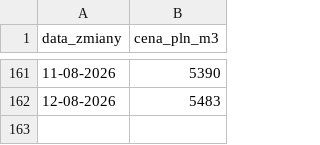
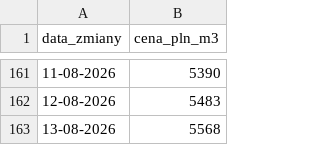
Before and after one commit to dankostecki/paliwa, a CSV file: Benzyna_Eurosuper95_2022-2026.csv, drawn as a sheet; only a part is shown, gaps mark what is left out; the diff names each change by its address in the sheet, - before the commit and + after, or states it on an @@ line.

```diff
--- a/Benzyna_Eurosuper95_2022-2026.csv
+++ b/Benzyna_Eurosuper95_2022-2026.csv
+row 163: 13-08-2026 | 5568
```
Also changed, not shown: Olej_Napedowy_Ekodiesel_2022-2026.csv, 2 other files.
